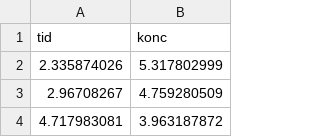
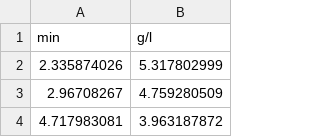
Before and after one commit to AvatarMoon/kandidatarbete_modellering, a CSV file: data_horses/Glukos_new_FFaraber.csv, drawn as a sheet; only a part is shown; removed rows and columns are numbered as before the commit, all else as after; the diff names each change by its address in the sheet, - before the commit and + after, or states it on an @@ line.

Commit message:
Update Glukos_new_FFaraber.csv

```diff
--- a/data_horses/Glukos_new_FFaraber.csv
+++ b/data_horses/Glukos_new_FFaraber.csv
-row 1: tid | konc
+row 1: min | g/l
```
